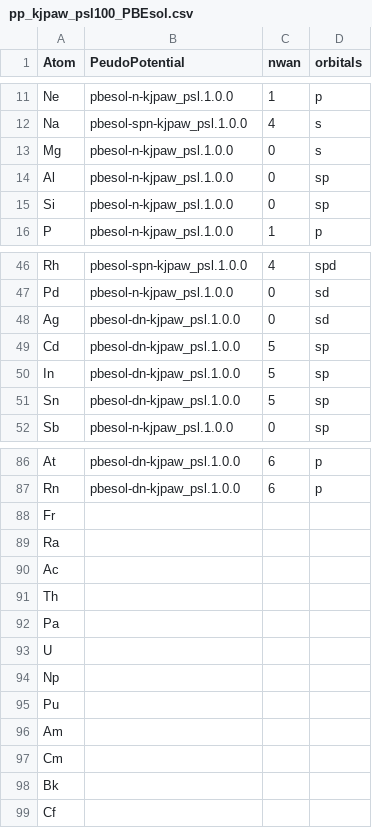
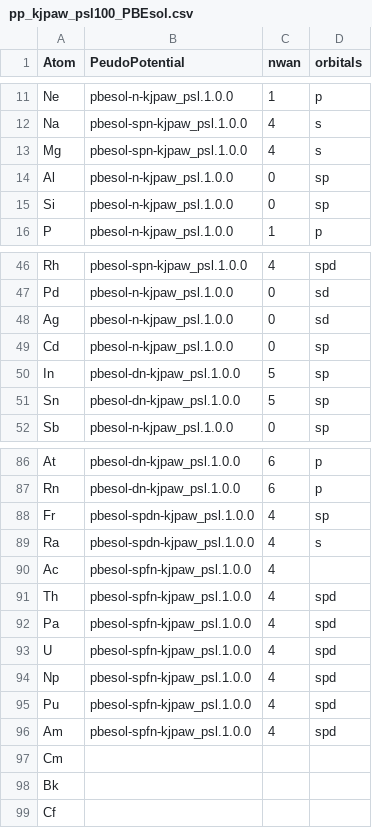
Before and after one commit to by-student-2017/cif2qewan, a CSV file: pp_psl_csv/pp_kjpaw_psl100_PBEsol.csv, drawn as a sheet; only a part is shown, gaps mark what is left out.

```diff
--- a/pp_psl_csv/pp_kjpaw_psl100_PBEsol.csv
+++ b/pp_psl_csv/pp_kjpaw_psl100_PBEsol.csv
@@ -12,3 +12,3 @@ Ne,pbesol-n-kjpaw_psl.1.0.0,1,p
 Na,pbesol-spn-kjpaw_psl.1.0.0,4,s
-Mg,pbesol-n-kjpaw_psl.1.0.0,0,s
+Mg,pbesol-spn-kjpaw_psl.1.0.0,4,s
 Al,pbesol-n-kjpaw_psl.1.0.0,0,sp
@@ -47,4 +47,4 @@ Rh,pbesol-spn-kjpaw_psl.1.0.0,4,spd
 Pd,pbesol-n-kjpaw_psl.1.0.0,0,sd
-Ag,pbesol-dn-kjpaw_psl.1.0.0,0,sd
-Cd,pbesol-dn-kjpaw_psl.1.0.0,5,sp
+Ag,pbesol-n-kjpaw_psl.1.0.0,0,sd
+Cd,pbesol-n-kjpaw_psl.1.0.0,0,sp
 In,pbesol-dn-kjpaw_psl.1.0.0,5,sp
@@ -87,11 +87,11 @@ At,pbesol-dn-kjpaw_psl.1.0.0,6,p
 Rn,pbesol-dn-kjpaw_psl.1.0.0,6,p
-Fr,,,
-Ra,,,
-Ac,,,
-Th,,,
-Pa,,,
-U,,,
-Np,,,
-Pu,,,
-Am,,,
+Fr,pbesol-spdn-kjpaw_psl.1.0.0,4,sp
+Ra,pbesol-spdn-kjpaw_psl.1.0.0,4,s
+Ac,pbesol-spfn-kjpaw_psl.1.0.0,4,
+Th,pbesol-spfn-kjpaw_psl.1.0.0,4,spd
+Pa,pbesol-spfn-kjpaw_psl.1.0.0,4,spd
+U,pbesol-spfn-kjpaw_psl.1.0.0,4,spd
+Np,pbesol-spfn-kjpaw_psl.1.0.0,4,spd
+Pu,pbesol-spfn-kjpaw_psl.1.0.0,4,spd
+Am,pbesol-spfn-kjpaw_psl.1.0.0,4,spd
 Cm,,,
```
Also changed, not shown: pp_psl_csv/pp_kjpaw_psl100_LDA.csv, pp_psl_csv/pp_kjpaw_psl100_PBE.csv, 10 other files.
